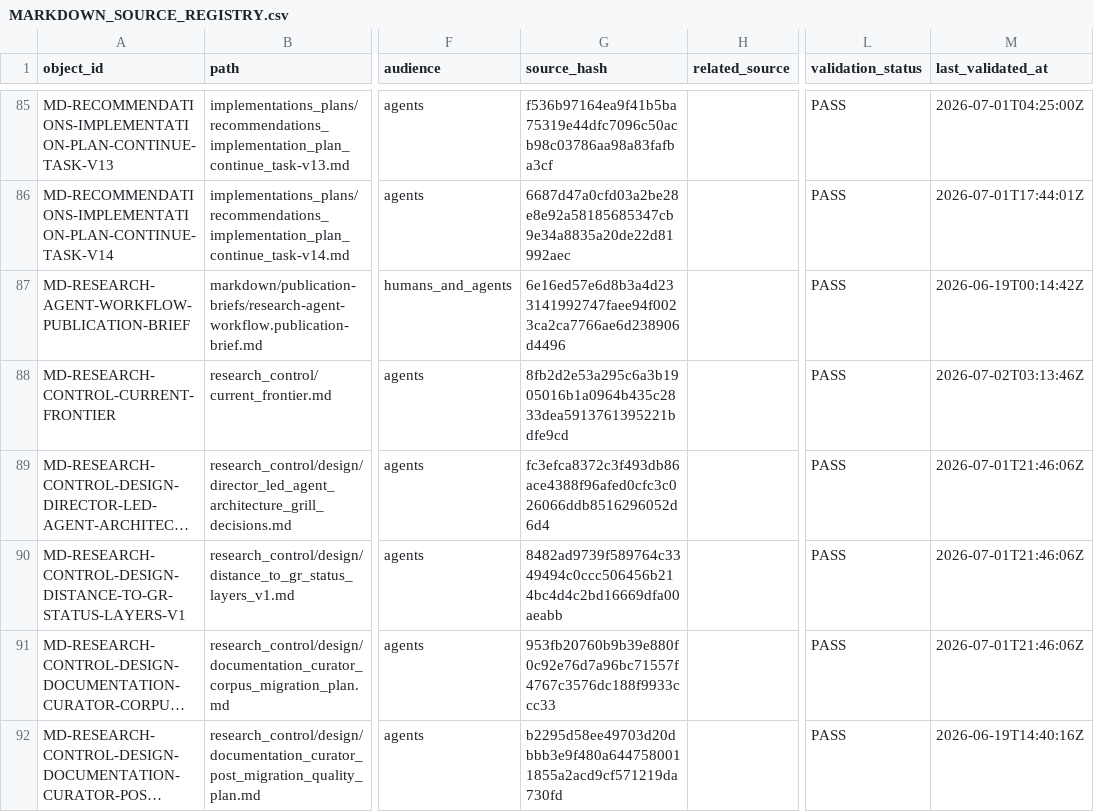
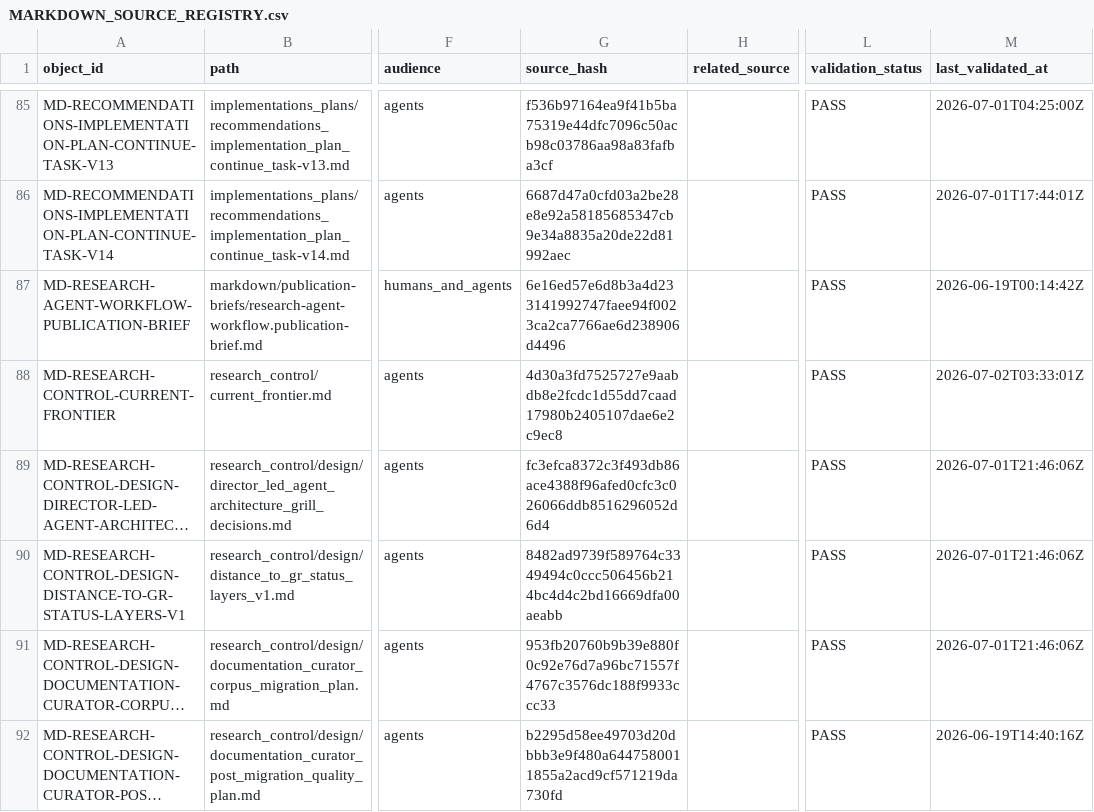
Before and after one commit to AngryOwlAI/The-AEther-Flow, a CSV file: registries/MARKDOWN_SOURCE_REGISTRY.csv, drawn as a sheet; only a part is shown, gaps mark what is left out; long unchanged cells end in …; the diff names each change by its address in the sheet, - before the commit and + after, or states it on an @@ line.

```diff
--- a/registries/MARKDOWN_SOURCE_REGISTRY.csv
+++ b/registries/MARKDOWN_SOURCE_REGISTRY.csv
-G88 (source_hash): 8fb2d2e53a295c6a3b1905016b1a0964b435c2833dea5913761395221bdfe9cd
+G88 (source_hash): 4d30a3fd7525727e9aabdb8e2fcdc1d55dd7caad17980b2405107dae6e2c9ec8
-M88 (last_validated_at): 2026-07-02T03:13:46Z
+M88 (last_validated_at): 2026-07-02T03:33:01Z
```
Also changed, not shown: registries/CLAIM_BOUNDARY_REGISTRY.csv, registries/CONTENT_SEMANTIC_REGISTRY.csv, 29 other files.
